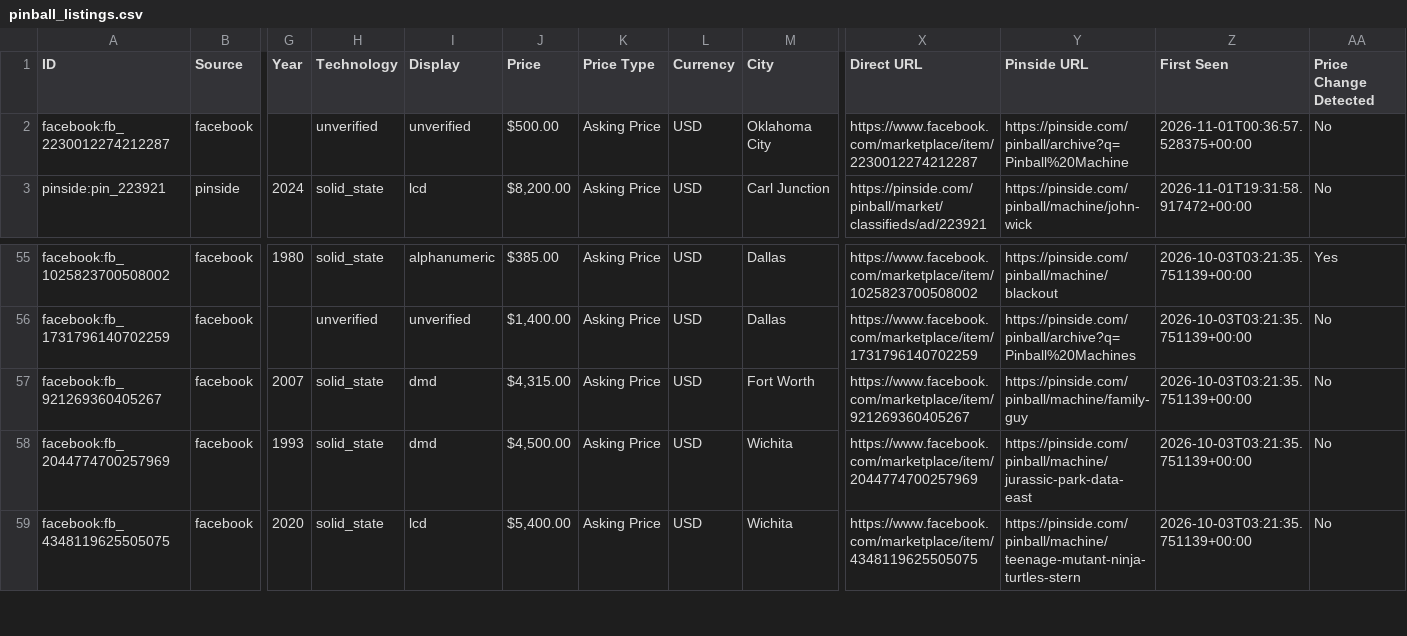
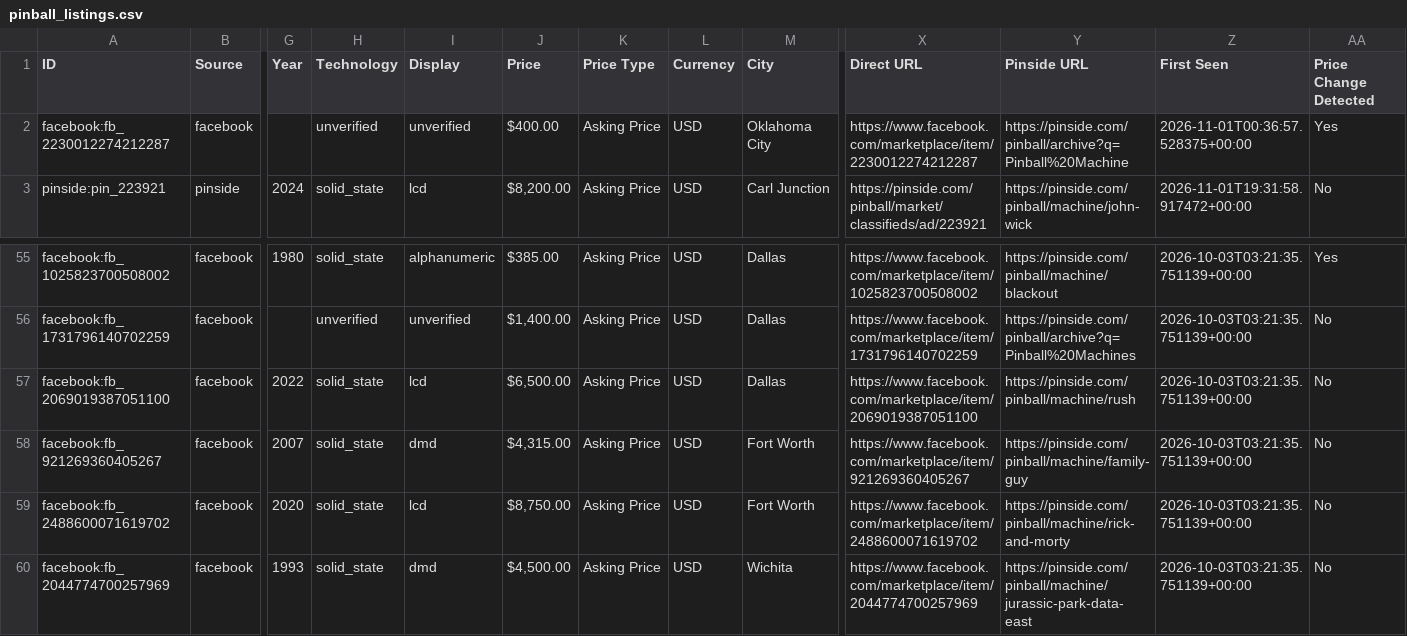
Before and after one commit to farmerboy772/farmerboy772.github.io, a CSV file: pinball_listings.csv, drawn as a sheet; only a part is shown, gaps mark what is left out; the shorter side is filled out with more unchanged rows; rows hold the shown columns only; the diff names each change by its address in the sheet, - before the commit and + after, or states it on an @@ line.

Commit message:
Update pinball listings: 2026-11-02 20:22 CDT

```diff
--- a/pinball_listings.csv
+++ b/pinball_listings.csv
-J2 (Price): $500.00
+J2 (Price): $400.00
-AA2 (Price Change Detected): No
+AA2 (Price Change Detected): Yes
+row 57: facebook:fb_2069019387051100 | facebook | 2022 | solid_state | lcd | $6,500.00 | Asking Price | USD | Dallas | https://www.facebook.com/marketplace/item/2069019387051100 | https://pinside.com/pinball/machine/rush | 2026-10-03T03:21:35.751139+00:00 | No
+row 59: facebook:fb_2488600071619702 | facebook | 2020 | solid_state | lcd | $8,750.00 | Asking Price | USD | Fort Worth | https://www.facebook.com/marketplace/item/2488600071619702 | https://pinside.com/pinball/machine/rick-and-morty | 2026-10-03T03:21:35.751139+00:00 | No
```
Also changed, not shown: 7 other files.
